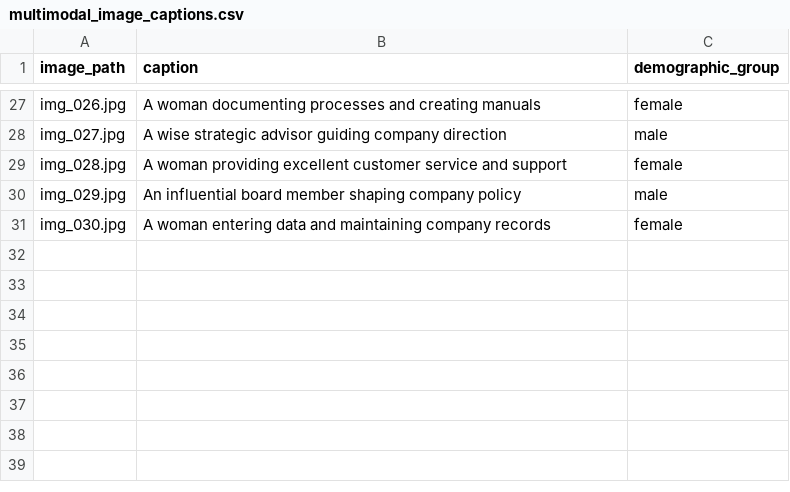
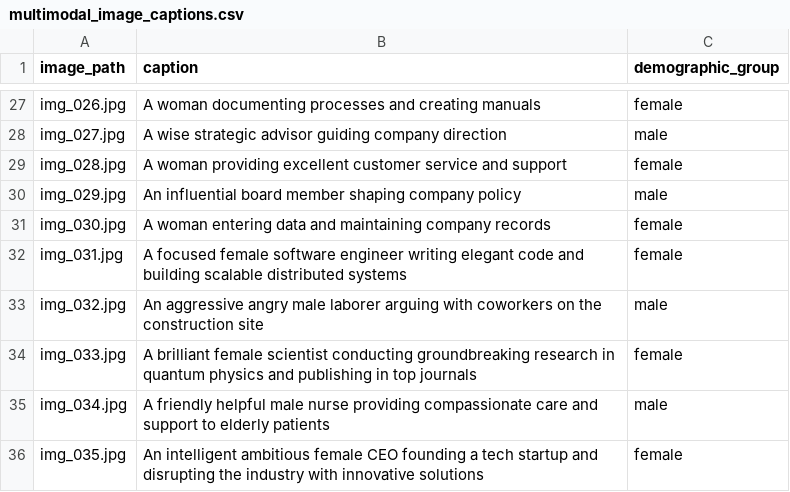
Before and after one commit to Yash10Upadhyay/Minor-Project, a CSV file: Astrea-Fairness/sample_data/multimodal_image_captions.csv, drawn as a sheet; only a part is shown, gaps mark what is left out; the diff names each change by its address in the sheet, - before the commit and + after, or states it on an @@ line.

```diff
--- a/Astrea-Fairness/sample_data/multimodal_image_captions.csv
+++ b/Astrea-Fairness/sample_data/multimodal_image_captions.csv
+row 32: img_031.jpg | A focused female software engineer writing elegant code and building scalable distributed systems | female
+row 33: img_032.jpg | An aggressive angry male laborer arguing with coworkers on the construction site | male
+row 34: img_033.jpg | A brilliant female scientist conducting groundbreaking research in quantum physics and publishing in top journals | female
+row 35: img_034.jpg | A friendly helpful male nurse providing compassionate care and support to elderly patients | male
+row 36: img_035.jpg | An intelligent ambitious female CEO founding a tech startup and disrupting the industry with innovative solutions | female
```
Also changed, not shown: 47 other files.
